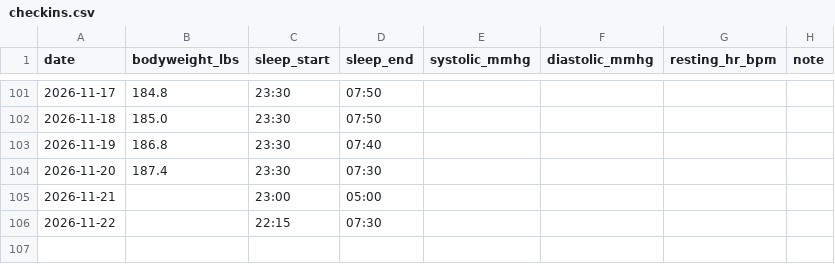
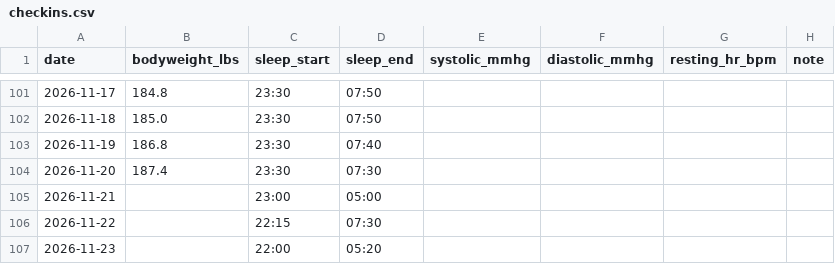
Before and after one commit to soldoutbudokan/Health, a CSV file: data/checkins.csv, drawn as a sheet; only a part is shown, gaps mark what is left out.

```diff
--- a/data/checkins.csv
+++ b/data/checkins.csv
@@ -106 +106,2 @@ date,bodyweight_lbs,sleep_start,sleep_end,systolic_mmhg,diastolic_mmhg,resting_h
 2026-11-22,,22:15,07:30,,,,
+2026-11-23,,22:00,05:20,,,,
```
Also changed, not shown: data/log.csv.
